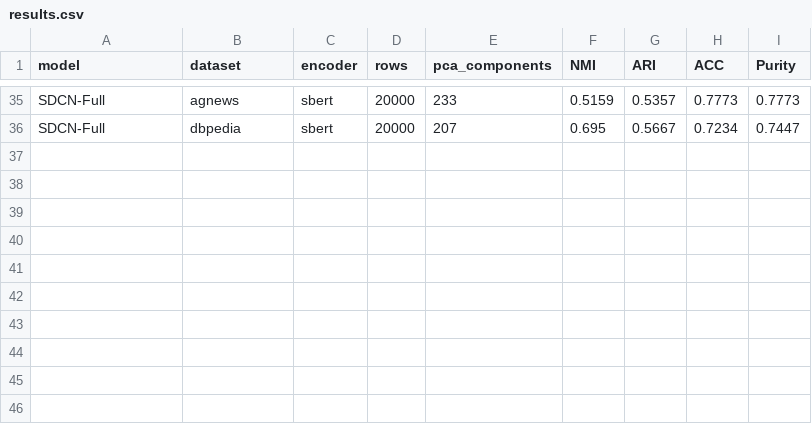
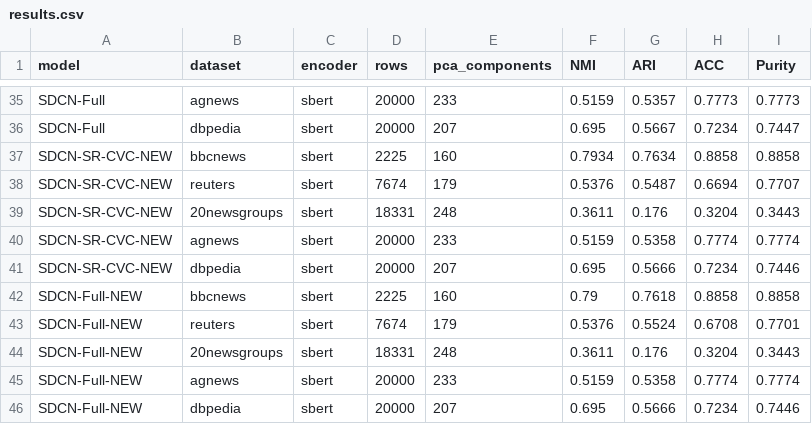
Before and after one commit to MuhammadSyyed/deep-doc-clustering, a CSV file: Code/outputs/performance_metrics/results.csv, drawn as a sheet; only a part is shown, gaps mark what is left out.

```diff
--- a/Code/outputs/performance_metrics/results.csv
+++ b/Code/outputs/performance_metrics/results.csv
@@ -36 +36,11 @@ SDCN-Full,agnews,sbert,20000,233,0.5159,0.5357,0.7773,0.7773
 SDCN-Full,dbpedia,sbert,20000,207,0.695,0.5667,0.7234,0.7447
+SDCN-SR-CVC-NEW,bbcnews,sbert,2225,160,0.7934,0.7634,0.8858,0.8858
+SDCN-SR-CVC-NEW,reuters,sbert,7674,179,0.5376,0.5487,0.6694,0.7707
+SDCN-SR-CVC-NEW,20newsgroups,sbert,18331,248,0.3611,0.176,0.3204,0.3443
+SDCN-SR-CVC-NEW,agnews,sbert,20000,233,0.5159,0.5358,0.7774,0.7774
+SDCN-SR-CVC-NEW,dbpedia,sbert,20000,207,0.695,0.5666,0.7234,0.7446
+SDCN-Full-NEW,bbcnews,sbert,2225,160,0.79,0.7618,0.8858,0.8858
+SDCN-Full-NEW,reuters,sbert,7674,179,0.5376,0.5524,0.6708,0.7701
+SDCN-Full-NEW,20newsgroups,sbert,18331,248,0.3611,0.176,0.3204,0.3443
+SDCN-Full-NEW,agnews,sbert,20000,233,0.5159,0.5358,0.7774,0.7774
+SDCN-Full-NEW,dbpedia,sbert,20000,207,0.695,0.5666,0.7234,0.7446
```
Also changed, not shown: 14 other files.
